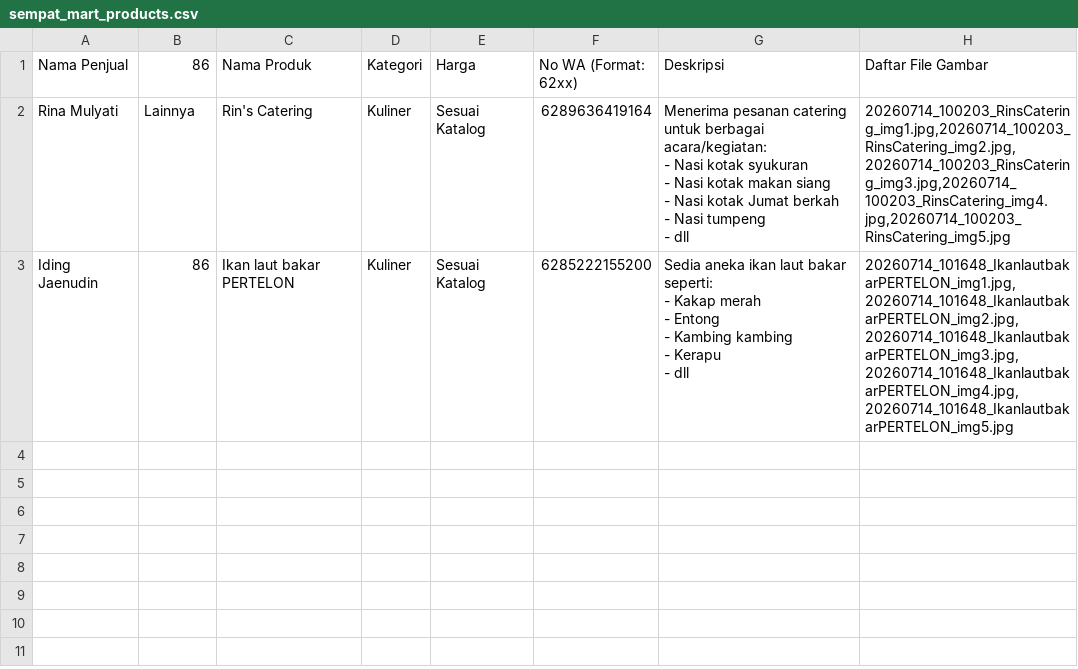
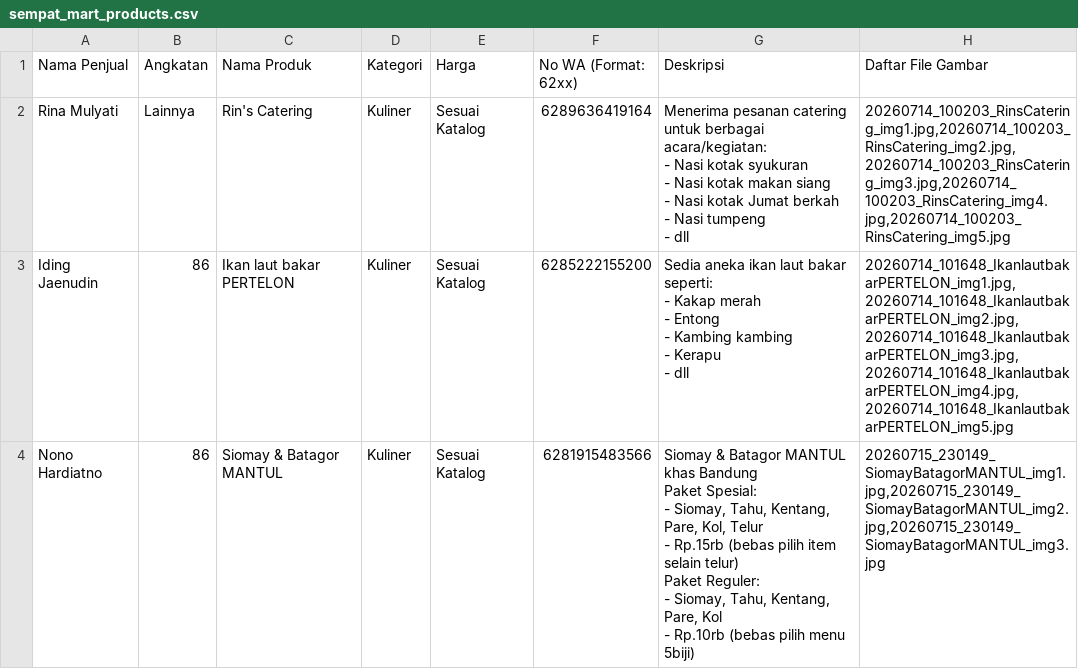
Before and after one commit to hsupriyatno/Sempat-Mart, a CSV file: sempat_mart_products.csv, drawn as a sheet.

Commit message:
Add files via upload

```diff
--- a/sempat_mart_products.csv
+++ b/sempat_mart_products.csv
@@ -1,2 +1,2 @@
-Nama Penjual,86,Nama Produk,Kategori,Harga,No WA (Format: 62xx),Deskripsi,Daftar File Gambar
+Nama Penjual,Angkatan,Nama Produk,Kategori,Harga,No WA (Format: 62xx),Deskripsi,Daftar File Gambar
 Rina Mulyati,Lainnya,Rin's Catering,Kuliner,Sesuai Katalog,6289636419164,"Menerima pesanan catering untuk berbagai acara/kegiatan:
@@ -13 +13,10 @@ Iding Jaenudin,86,Ikan laut bakar PERTELON,Kuliner,Sesuai Katalog,6285222155200,
 - dll","20260714_101648_IkanlautbakarPERTELON_img1.jpg,20260714_101648_IkanlautbakarPERTELON_img2.jpg,20260714_101648_IkanlautbakarPERTELON_img3.jpg,20260714_101648_IkanlautbakarPERTELON_img4.jpg,20260714_101648_IkanlautbakarPERTELON_img5.jpg"
+Nono Hardiatno,86,Siomay & Batagor MANTUL,Kuliner,Sesuai Katalog,6281915483566,"Siomay & Batagor MANTUL khas Bandung
+
+Paket Spesial:
+- Siomay, Tahu, Kentang, Pare, Kol, Telur
+- Rp.15rb (bebas pilih item selain telur)
+
+Paket Reguler:
+- Siomay, Tahu, Kentang, Pare, Kol
+- Rp.10rb (bebas pilih menu 5biji)","20260715_230149_SiomayBatagorMANTUL_img1.jpg,20260715_230149_SiomayBatagorMANTUL_img2.jpg,20260715_230149_SiomayBatagorMANTUL_img3.jpg"
```
